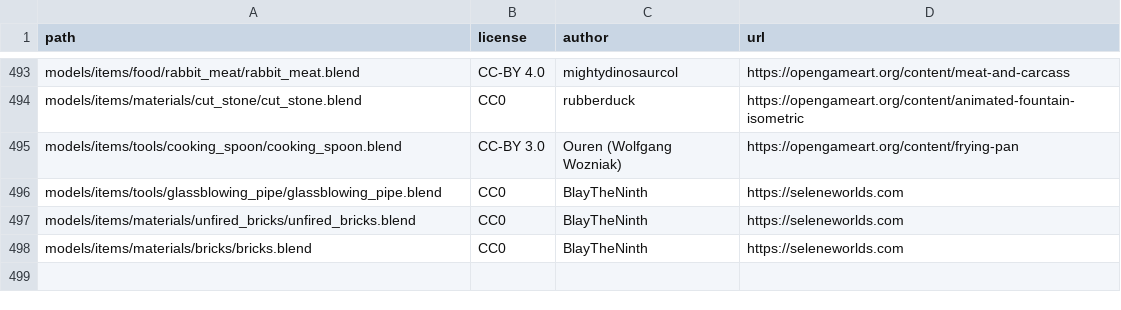
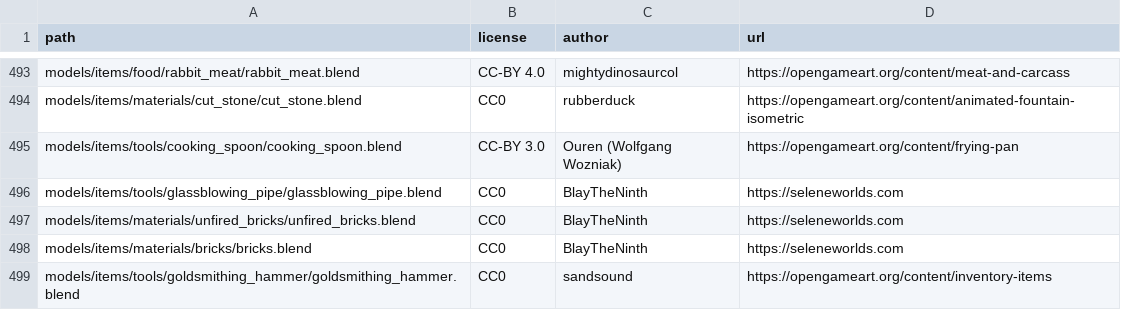
Before and after one commit to SeleneWorlds/Illarion-Gobaith-Assets, a CSV file: CREDITS.csv, drawn as a sheet; only a part is shown, gaps mark what is left out.

Commit message:
Goldsmithing Hammer

```diff
--- a/CREDITS.csv
+++ b/CREDITS.csv
@@ -498 +498,2 @@ models/items/materials/unfired_bricks/unfired_bricks.blend,CC0,BlayTheNinth,http
 models/items/materials/bricks/bricks.blend,CC0,BlayTheNinth,https://seleneworlds.com
+models/items/tools/goldsmithing_hammer/goldsmithing_hammer.blend,CC0,sandsound,https://opengameart.org/content/inventory-items
```
Also changed, not shown: 4 other files.
